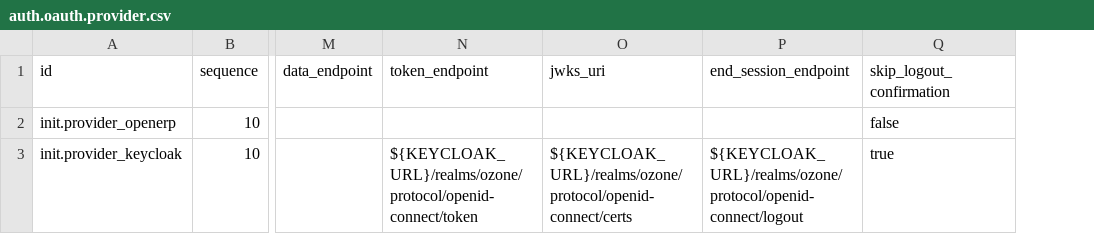
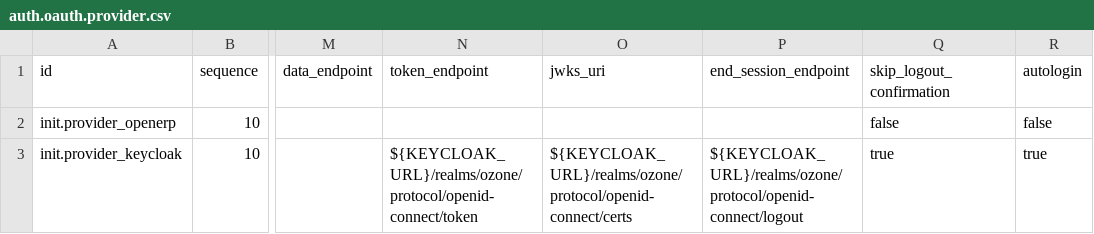
Before and after one commit to ozone-his/ozone, a CSV file: distro/configs/odoo/initializer_config/auth_providers/auth.oauth.provider.csv, drawn as a sheet; only a part is shown, gaps mark what is left out; the diff names each change by its address in the sheet, - before the commit and + after, or states it on an @@ line.

Commit message:
OZ-357: Configure Odoo 'autologin' for Keycloak provider (#164)

```diff
--- a/distro/configs/odoo/initializer_config/auth_providers/auth.oauth.provider.csv
+++ b/distro/configs/odoo/initializer_config/auth_providers/auth.oauth.provider.csv
+column R (autologin), rows 2-3: false | true
```
Also changed, not shown: 1 other file.
